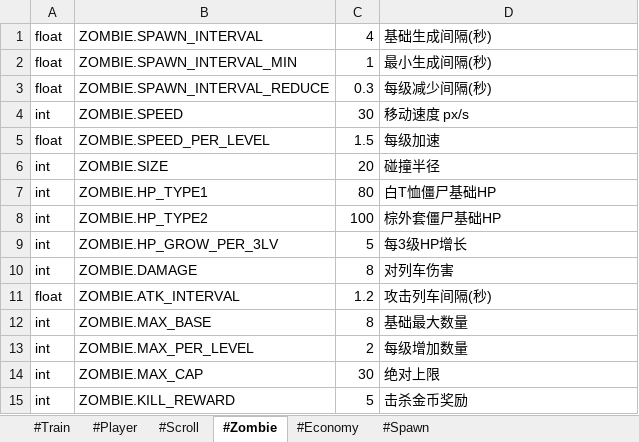
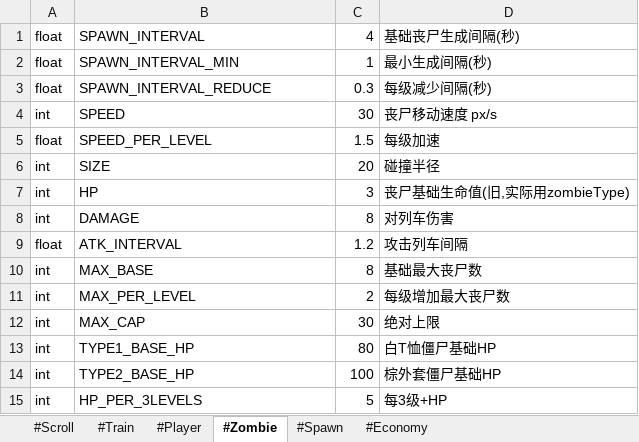
Before and after one commit to NagoyaStation/huoche, an Excel workbook: docs/configs/GameConfig.xlsx, sheet #Zombie, drawn as a sheet; values as stored, in another font and other column widths than the file's, no borders; removed rows and columns are numbered as before the commit, all else as after; the diff names each change by its address in the sheet, - before the commit and + after, or states it on an @@ line.

```diff
--- a/docs/configs/GameConfig.xlsx (sheet #Zombie)
+++ b/docs/configs/GameConfig.xlsx (sheet #Zombie)
@@ sheet tab order changed: #Scroll | #Train | #Player | #Zombie | #Spawn | #Economy @@
-B1: ZOMBIE.SPAWN_INTERVAL
+B1: SPAWN_INTERVAL
-D1: 基础生成间隔(秒)
+D1: 基础丧尸生成间隔(秒)
-B2: ZOMBIE.SPAWN_INTERVAL_MIN
+B2: SPAWN_INTERVAL_MIN
-B3: ZOMBIE.SPAWN_INTERVAL_REDUCE
+B3: SPAWN_INTERVAL_REDUCE
-B4: ZOMBIE.SPEED
+B4: SPEED
-D4: 移动速度 px/s
+D4: 丧尸移动速度 px/s
-B5: ZOMBIE.SPEED_PER_LEVEL
+B5: SPEED_PER_LEVEL
-B6: ZOMBIE.SIZE
+B6: SIZE
-row 7: int | ZOMBIE.HP_TYPE1 | 80 | 白T恤僵尸基础HP
-row 8: int | ZOMBIE.HP_TYPE2 | 100 | 棕外套僵尸基础HP
-row 9: int | ZOMBIE.HP_GROW_PER_3LV | 5 | 每3级HP增长
+row 7: int | HP | 3 | 丧尸基础生命值(旧,实际用zombieType)
-B8: ZOMBIE.DAMAGE
+B8: DAMAGE
-B9: ZOMBIE.ATK_INTERVAL
+B9: ATK_INTERVAL
-D9: 攻击列车间隔(秒)
+D9: 攻击列车间隔
-B10: ZOMBIE.MAX_BASE
+B10: MAX_BASE
-D10: 基础最大数量
+D10: 基础最大丧尸数
-B11: ZOMBIE.MAX_PER_LEVEL
+B11: MAX_PER_LEVEL
-D11: 每级增加数量
+D11: 每级增加最大丧尸数
-B12: ZOMBIE.MAX_CAP
+B12: MAX_CAP
+row 13: int | TYPE1_BASE_HP | 80 | 白T恤僵尸基础HP
+row 14: int | TYPE2_BASE_HP | 100 | 棕外套僵尸基础HP
-B15: ZOMBIE.KILL_REWARD
+B15: HP_PER_3LEVELS
-D15: 击杀金币奖励
+D15: 每3级+HP
```
Also changed, not shown: sheet #Economy, sheet #Player, sheet #Spawn, sheet #Scroll, sheet #Train, docs/configs/MetaData.xlsx, docs/configs/Resources.xlsx, 35 other files.
